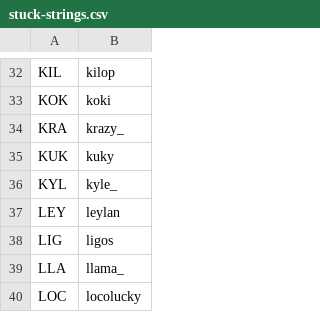
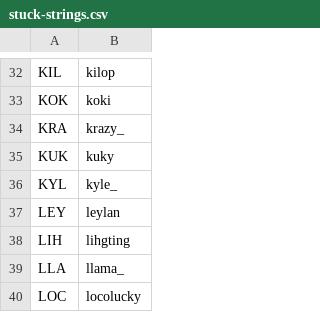
Before and after one commit to veprice/tileSetter, a CSV file: data/stuck-strings.csv, drawn as a sheet; only a part is shown, gaps mark what is left out.

Commit message:
LIG -> LIH

```diff
--- a/data/stuck-strings.csv
+++ b/data/stuck-strings.csv
@@ -37,3 +37,3 @@ KYL,kyle_
 LEY,leylan
-LIG,ligos
+LIH,lihgting
 LLA,llama_
```
